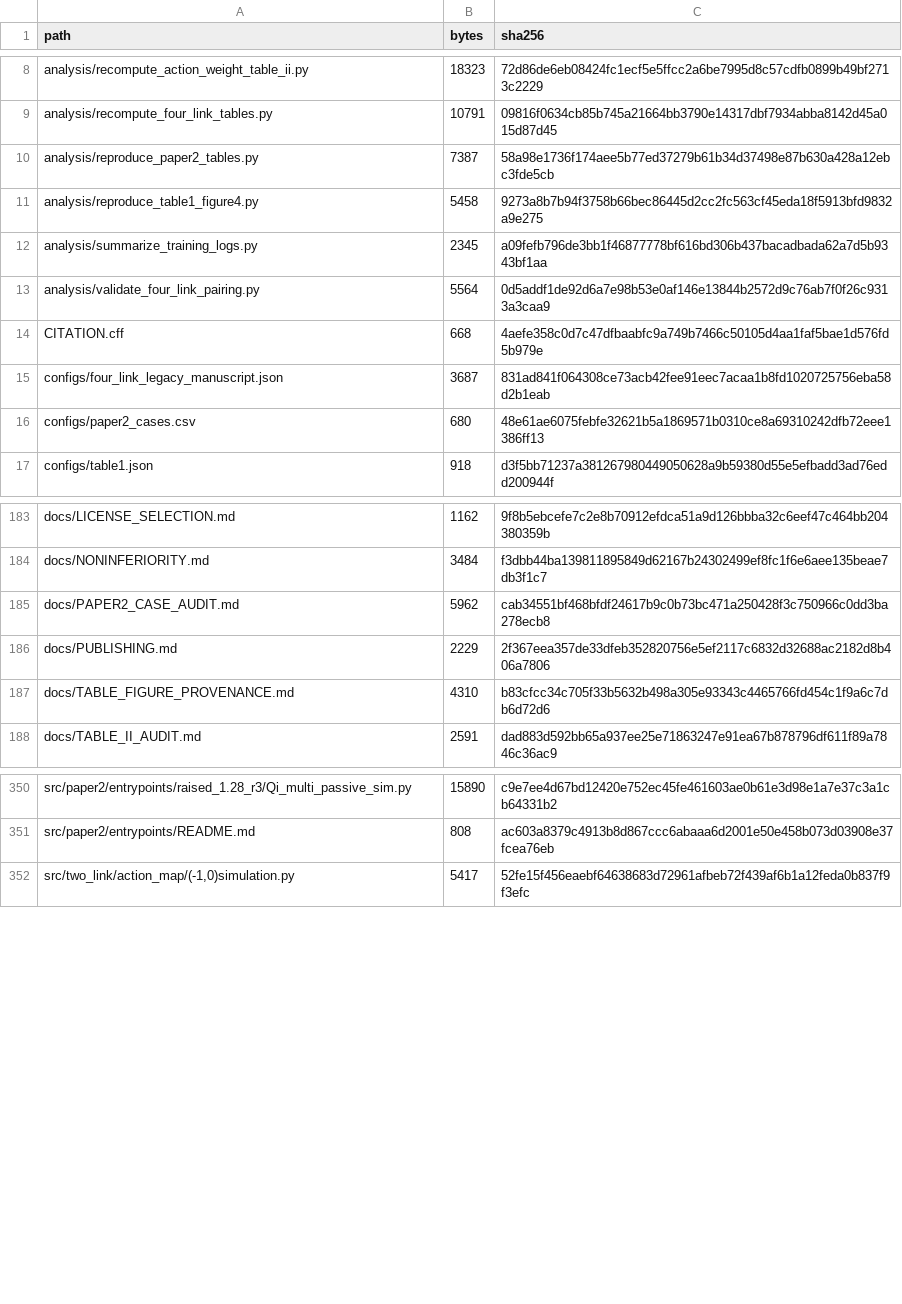
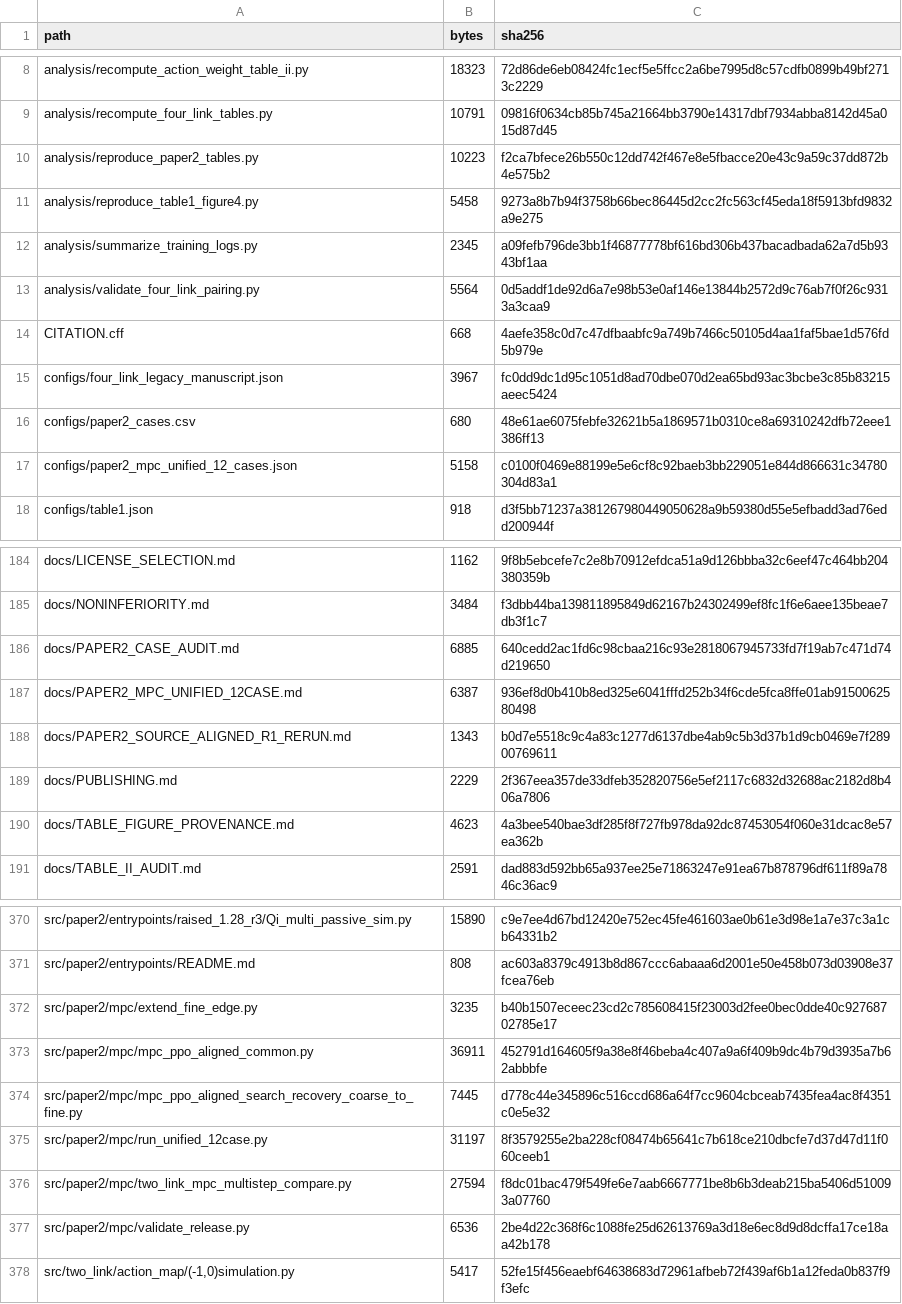
Before and after one commit to QTQT233/Sign-Constrained-Reinforcement-Learning-for-Energy-Efficient-Bipedal-Foot-Placement, a CSV file: MANIFEST.csv, drawn as a sheet; only a part is shown, gaps mark what is left out; the diff covers the shown part only.

Commit message:
Make active-full training scratch-only and archive unified 12-case MPC benchmark

```diff
--- a/MANIFEST.csv
+++ b/MANIFEST.csv
@@ -9,3 +9,3 @@ analysis/recompute_action_weight_table_ii.py,18323,72d86de6eb08424fc1ecf5e5ffcc2
 analysis/recompute_four_link_tables.py,10791,09816f0634cb85b745a21664bb3790e14317dbf7934abba8142d45a015d87d45
-analysis/reproduce_paper2_tables.py,7387,58a98e1736f174aee5b77ed37279b61b34d37498e87b630a428a12ebc3fde5cb
+analysis/reproduce_paper2_tables.py,10223,f2ca7bfece26b550c12dd742f467e8e5fbacce20e43c9a59c37dd872b4e575b2
 analysis/reproduce_table1_figure4.py,5458,9273a8b7b94f3758b66bec86445d2cc2fc563cf45eda18f5913bfd9832a9e275
@@ -14,4 +14,5 @@ analysis/validate_four_link_pairing.py,5564,0d5addf1de92d6a7e98b53e0af146e13844b
 CITATION.cff,668,4aefe358c0d7c47dfbaabfc9a749b7466c50105d4aa1faf5bae1d576fd5b979e
-configs/four_link_legacy_manuscript.json,3687,831ad841f064308ce73acb42fee91eec7acaa1b8fd1020725756eba58d2b1eab
+configs/four_link_legacy_manuscript.json,3967,fc0dd9dc1d95c1051d8ad70dbe070d2ea65bd93ac3bcbe3c85b83215aeec5424
 configs/paper2_cases.csv,680,48e61ae6075febfe32621b5a1869571b0310ce8a69310242dfb72eee1386ff13
+configs/paper2_mpc_unified_12_cases.json,5158,c0100f0469e88199e5e6cf8c92baeb3bb229051e844d866631c34780304d83a1
 configs/table1.json,918,d3f5bb71237a381267980449050628a9b59380d55e5efbadd3ad76edd200944f
@@ -184,5 +185,7 @@ docs/LICENSE_SELECTION.md,1162,9f8b5ebcefe7c2e8b70912efdca51a9d126bbba32c6eef47c
 docs/NONINFERIORITY.md,3484,f3dbb44ba139811895849d62167b24302499ef8fc1f6e6aee135beae7db3f1c7
-docs/PAPER2_CASE_AUDIT.md,5962,cab34551bf468bfdf24617b9c0b73bc471a250428f3c750966c0dd3ba278ecb8
+docs/PAPER2_CASE_AUDIT.md,6885,640cedd2ac1fd6c98cbaa216c93e2818067945733fd7f19ab7c471d74d219650
+docs/PAPER2_MPC_UNIFIED_12CASE.md,6387,936ef8d0b410b8ed325e6041fffd252b34f6cde5fca8ffe01ab9150062580498
+docs/PAPER2_SOURCE_ALIGNED_R1_RERUN.md,1343,b0d7e5518c9c4a83c1277d6137dbe4ab9c5b3d37b1d9cb0469e7f28900769611
 docs/PUBLISHING.md,2229,2f367eea357de33dfeb352820756e5ef2117c6832d32688ac2182d8b406a7806
-docs/TABLE_FIGURE_PROVENANCE.md,4310,b83cfcc34c705f33b5632b498a305e93343c4465766fd454c1f9a6c7db6d72d6
+docs/TABLE_FIGURE_PROVENANCE.md,4623,4a3bee540bae3df285f8f727fb978da92dc87453054f060e31dcac8e57ea362b
 docs/TABLE_II_AUDIT.md,2591,dad883d592bb65a937ee25e71863247e91ea67b878796df611f89a7846c36ac9
@@ -351,2 +371,8 @@ src/paper2/entrypoints/raised_1.28_r3/Qi_multi_passive_sim.py,15890,c9e7ee4d67bd
 src/paper2/entrypoints/README.md,808,ac603a8379c4913b8d867ccc6abaaa6d2001e50e458b073d03908e37fcea76eb
+src/paper2/mpc/extend_fine_edge.py,3235,b40b1507eceec23cd2c785608415f23003d2fee0bec0dde40c92768702785e17
+src/paper2/mpc/mpc_ppo_aligned_common.py,36911,452791d164605f9a38e8f46beba4c407a9a6f409b9dc4b79d3935a7b62abbbfe
+src/paper2/mpc/mpc_ppo_aligned_search_recovery_coarse_to_fine.py,7445,d778c44e345896c516ccd686a64f7cc9604cbceab7435fea4ac8f4351c0e5e32
+src/paper2/mpc/run_unified_12case.py,31197,8f3579255e2ba228cf08474b65641c7b618ce210dbcfe7d37d47d11f060ceeb1
+src/paper2/mpc/two_link_mpc_multistep_compare.py,27594,f8dc01bac479f549fe6e7aab6667771be8b6b3deab215ba5406d510093a07760
+src/paper2/mpc/validate_release.py,6536,2be4d22c368f6c1088fe25d62613769a3d18e6ec8d9d8dcffa17ce18aa42b178
 "src/two_link/action_map/(-1,0)simulation.py",5417,52fe15f456eaebf64638683d72961afbeb72f439af6b1a12feda0b837f9f3efc
```
Also changed, not shown: 18 added rows and 24 edited cells elsewhere in this file, results/legacy/table_iv_pre_source_aligned_r1_20260721.csv, results/paper2_current/paper2_combined_cases.csv, 40 other files.
